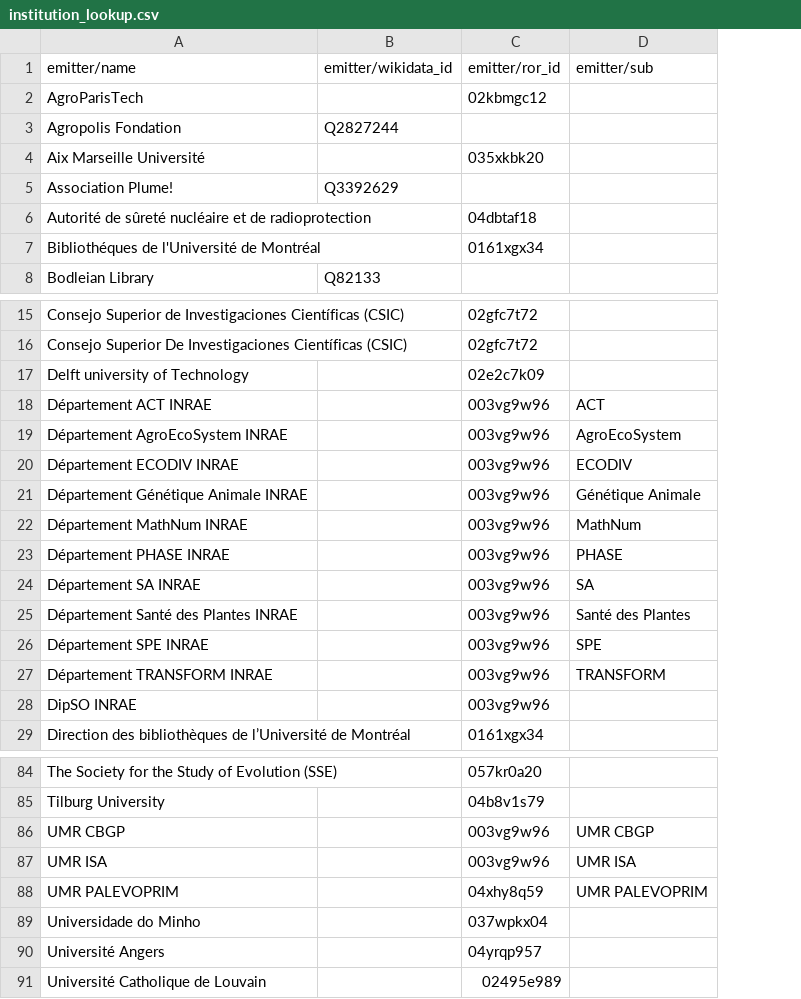
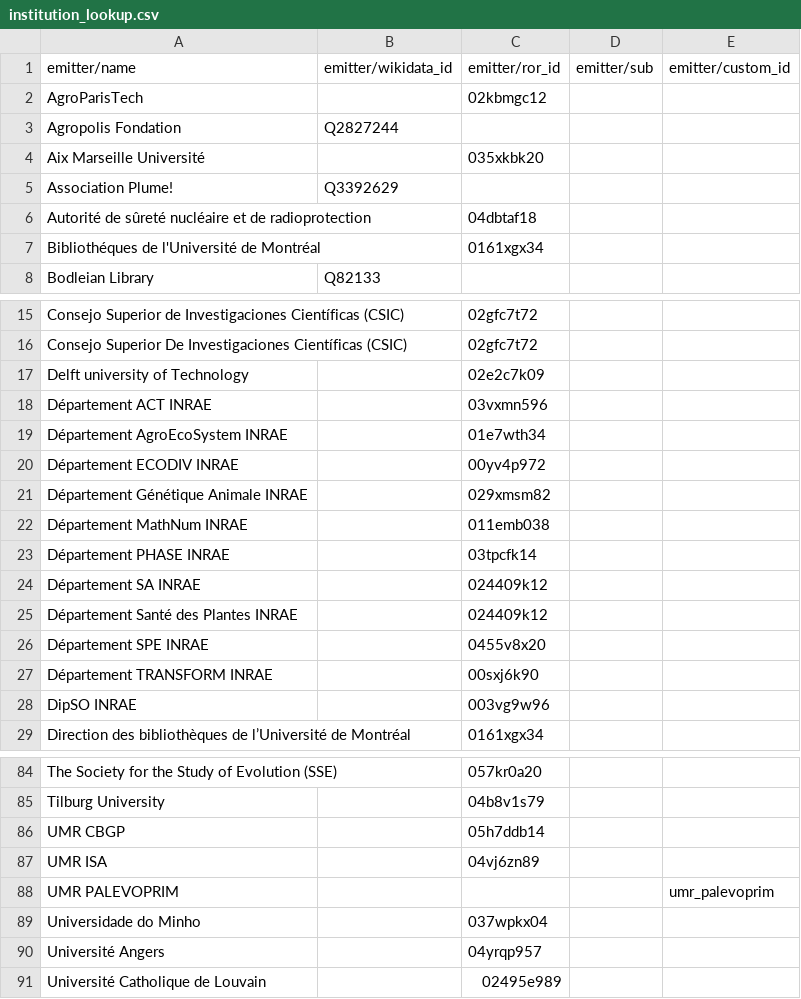
Before and after one commit to tsosi-org/tsosi-app, a CSV file: backend/tsosi/data/preparation/pci/institution_lookup.csv, drawn as a sheet; only a part is shown, gaps mark what is left out; removed rows and columns are numbered as before the commit, all else as after; the diff covers the shown part only; the diff names each change by its address in the sheet, - before the commit and + after, or states it on an @@ line.

Commit message:
Data: PCI

```diff
--- a/backend/tsosi/data/preparation/pci/institution_lookup.csv
+++ b/backend/tsosi/data/preparation/pci/institution_lookup.csv
-column D, row 1: emitter/sub; rows 18-27: ACT | AgroEcoSystem | ECODIV | Génétique Animale | MathNum | PHASE | SA | Santé des Plantes | SPE | TRANSFORM; rows 86-88: UMR CBGP | UMR ISA | UMR PALEVOPRIM
+column D, row 1: emitter/sub
+column E, row 1: emitter/custom_id; row 88: umr_palevoprim
-C18: 003vg9w96
+C18: 03vxmn596
-C19: 003vg9w96
+C19: 01e7wth34
-C20: 003vg9w96
+C20: 00yv4p972
-C21: 003vg9w96
+C21: 029xmsm82
-C22: 003vg9w96
+C22: 011emb038
-C23: 003vg9w96
+C23: 03tpcfk14
-C24:C25: 003vg9w96
+C24:C25: 024409k12
-C26: 003vg9w96
+C26: 0455v8x20
-C27: 003vg9w96
+C27: 00sxj6k90
-C86: 003vg9w96
+C86: 05h7ddb14
-C87: 003vg9w96
+C87: 04vj6zn89
-C88: 04xhy8q59
+C88: (empty)
```
Also changed, not shown: 2 edited cells elsewhere in this file, 1 other file.
